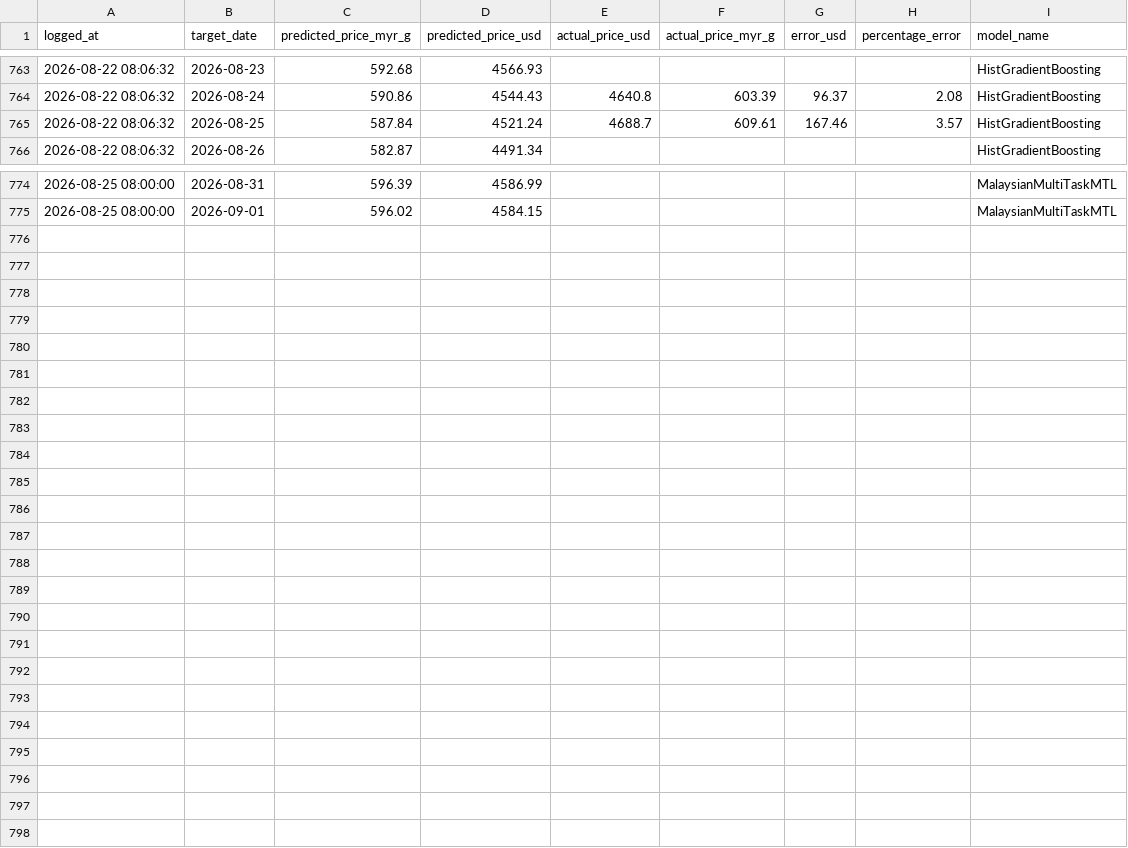
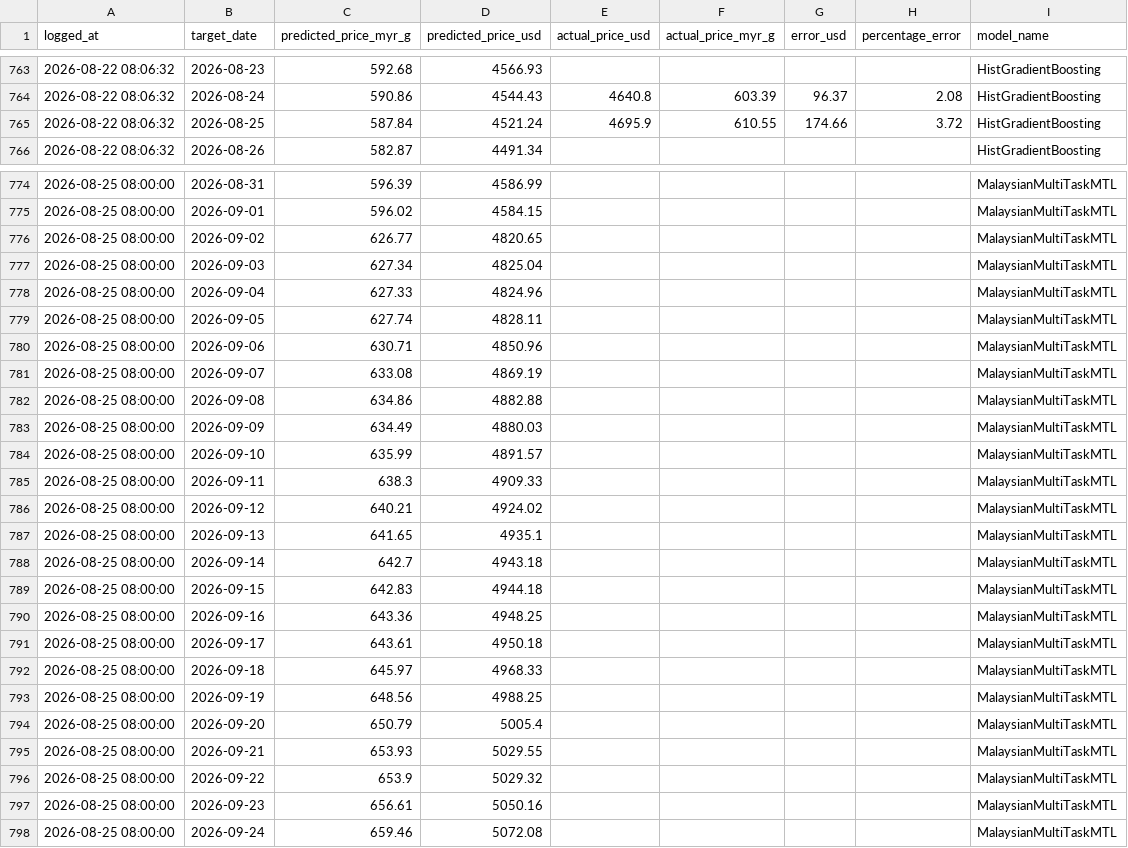
Before and after one commit to sirpelikat/gold-price-predictor, a CSV file: backend/logs/prediction_history.csv, drawn as a sheet; only a part is shown, gaps mark what is left out.

Commit message:
feat(mlops): implement automated walk-forward retraining, promotion gate, and Malaysian multi-task engine
- Implement MalaysianMultiTaskGoldEngine with dual global gold and USD/MYR currency models
- Integrate Bank Negara Malaysia (BNM) Kijang Emas physical retail rates and OPR macro data
- Add 5-fold expanding-window walk-forward cross-validation pipeline with promotion gate
- Add model archival, rollback registry, and in-memory hot-swap endpoints
- Configure scheduled monthly cloud retraining via GitHub Actions workflow
- Add MLOps retraining card and interactive trigger to mobile dashboard
- Update documentation in README.md and add clean .gitignore

```diff
--- a/backend/logs/prediction_history.csv
+++ b/backend/logs/prediction_history.csv
@@ -764,3 +764,3 @@ logged_at,target_date,predicted_price_myr_g,predicted_price_usd,actual_price_usd
 2026-08-22 08:06:32,2026-08-24,590.86,4544.43,4640.8,603.39,96.37,2.08,HistGradientBoosting
-2026-08-22 08:06:32,2026-08-25,587.84,4521.24,4688.7,609.61,167.46,3.57,HistGradientBoosting
+2026-08-22 08:06:32,2026-08-25,587.84,4521.24,4695.9,610.55,174.66,3.72,HistGradientBoosting
 2026-08-22 08:06:32,2026-08-26,582.87,4491.34,,,,,HistGradientBoosting
@@ -775 +775,24 @@ logged_at,target_date,predicted_price_myr_g,predicted_price_usd,actual_price_usd
 2026-08-25 08:00:00,2026-09-01,596.02,4584.15,,,,,MalaysianMultiTaskMTL
+2026-08-25 08:00:00,2026-09-02,626.77,4820.65,,,,,MalaysianMultiTaskMTL
+2026-08-25 08:00:00,2026-09-03,627.34,4825.04,,,,,MalaysianMultiTaskMTL
+2026-08-25 08:00:00,2026-09-04,627.33,4824.96,,,,,MalaysianMultiTaskMTL
+2026-08-25 08:00:00,2026-09-05,627.74,4828.11,,,,,MalaysianMultiTaskMTL
+2026-08-25 08:00:00,2026-09-06,630.71,4850.96,,,,,MalaysianMultiTaskMTL
+2026-08-25 08:00:00,2026-09-07,633.08,4869.19,,,,,MalaysianMultiTaskMTL
+2026-08-25 08:00:00,2026-09-08,634.86,4882.88,,,,,MalaysianMultiTaskMTL
+2026-08-25 08:00:00,2026-09-09,634.49,4880.03,,,,,MalaysianMultiTaskMTL
+2026-08-25 08:00:00,2026-09-10,635.99,4891.57,,,,,MalaysianMultiTaskMTL
+2026-08-25 08:00:00,2026-09-11,638.3,4909.33,,,,,MalaysianMultiTaskMTL
+2026-08-25 08:00:00,2026-09-12,640.21,4924.02,,,,,MalaysianMultiTaskMTL
+2026-08-25 08:00:00,2026-09-13,641.65,4935.1,,,,,MalaysianMultiTaskMTL
+2026-08-25 08:00:00,2026-09-14,642.7,4943.18,,,,,MalaysianMultiTaskMTL
+2026-08-25 08:00:00,2026-09-15,642.83,4944.18,,,,,MalaysianMultiTaskMTL
+2026-08-25 08:00:00,2026-09-16,643.36,4948.25,,,,,MalaysianMultiTaskMTL
+2026-08-25 08:00:00,2026-09-17,643.61,4950.18,,,,,MalaysianMultiTaskMTL
+2026-08-25 08:00:00,2026-09-18,645.97,4968.33,,,,,MalaysianMultiTaskMTL
+2026-08-25 08:00:00,2026-09-19,648.56,4988.25,,,,,MalaysianMultiTaskMTL
+2026-08-25 08:00:00,2026-09-20,650.79,5005.4,,,,,MalaysianMultiTaskMTL
+2026-08-25 08:00:00,2026-09-21,653.93,5029.55,,,,,MalaysianMultiTaskMTL
+2026-08-25 08:00:00,2026-09-22,653.9,5029.32,,,,,MalaysianMultiTaskMTL
+2026-08-25 08:00:00,2026-09-23,656.61,5050.16,,,,,MalaysianMultiTaskMTL
+2026-08-25 08:00:00,2026-09-24,659.46,5072.08,,,,,MalaysianMultiTaskMTL
```
Also changed, not shown: 13 other files.
